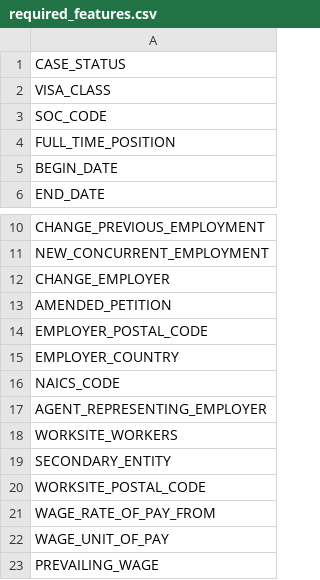
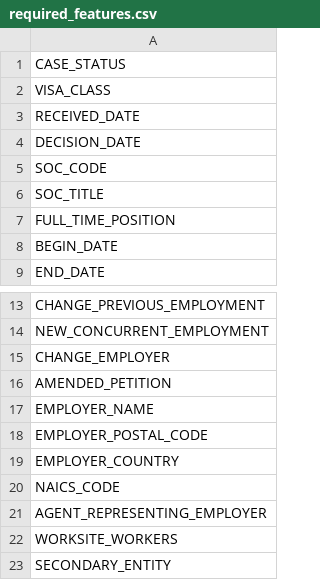
Before and after one commit to sharsulkar/H1B_LCA_outcome_prediction, a CSV file: data/processed/required_features.csv, drawn as a sheet; only a part is shown, gaps mark what is left out; the shorter side is filled out with more unchanged rows.

Commit message:
Added columns back
RECEIVED_DATE, DECISION_DATE,SOC_TITLE,EMPLOYER_NAME

```diff
--- a/data/processed/required_features.csv
+++ b/data/processed/required_features.csv
@@ -2,3 +2,6 @@ CASE_STATUS
 VISA_CLASS
+RECEIVED_DATE
+DECISION_DATE
 SOC_CODE
+SOC_TITLE
 FULL_TIME_POSITION
@@ -13,2 +16,3 @@ CHANGE_EMPLOYER
 AMENDED_PETITION
+EMPLOYER_NAME
 EMPLOYER_POSTAL_CODE
```
